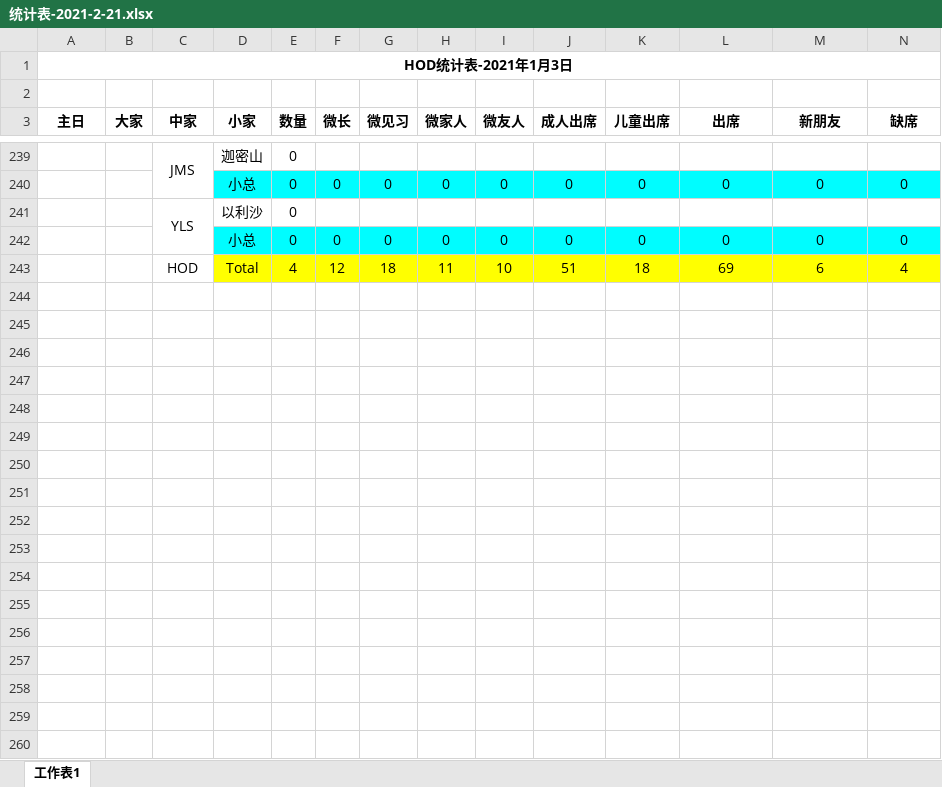
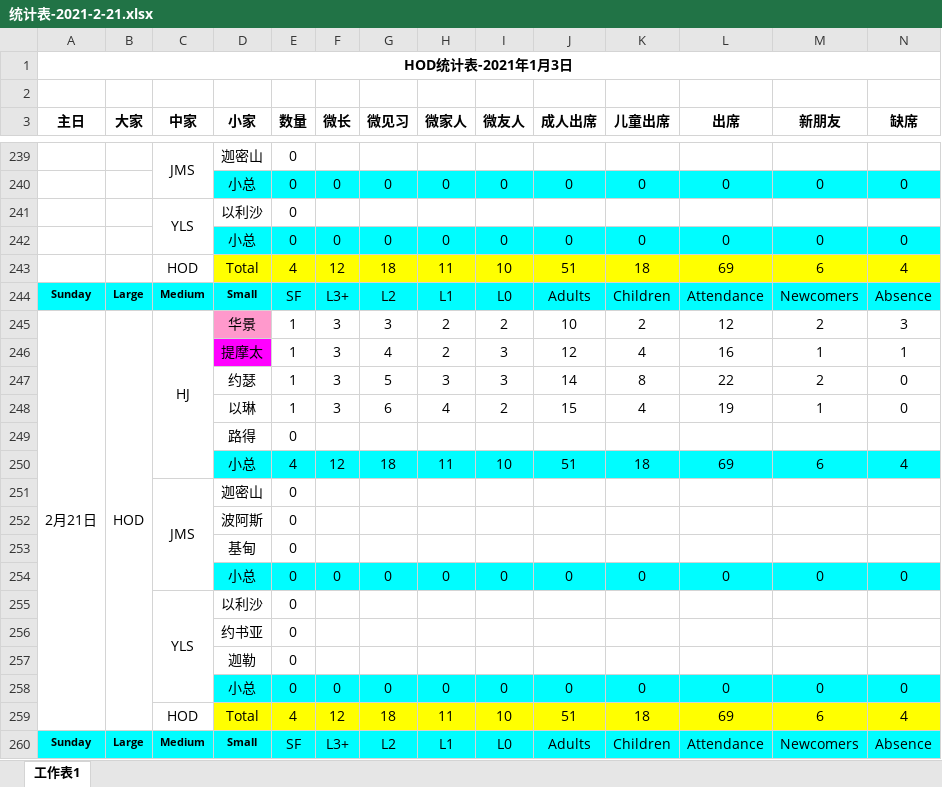
Before and after one commit to yishunxin/greatwall, an Excel workbook: gs/tools/统计表-2021-2-21.xlsx, sheet 工作表1, drawn as a sheet; only a part is shown, gaps mark what is left out; values as stored, in another font and other column widths than the file's, no borders; rows hold the shown columns only; the diff covers the shown part only; the diff names each change by its address in the sheet, - before the commit and + after, or states it on an @@ line.

```diff
--- a/gs/tools/统计表-2021-2-21.xlsx (sheet 工作表1)
+++ b/gs/tools/统计表-2021-2-21.xlsx (sheet 工作表1)
+row 244: Sunday | Large | Medium | Small | SF | L3+ | L2 | L1 | L0 | Adults | Children | Attendance | Newcomers | Absence
+row 245: 2月21日 | HOD | HJ | 华景 | 1 | 3 | 3 | 2 | 2 | 10 | 2 | 12 | 2 | 3
+row 246:  |  |  | 提摩太 | 1 | 3 | 4 | 2 | 3 | 12 | 4 | 16 | 1 | 1
+row 247:  |  |  | 约瑟 | 1 | 3 | 5 | 3 | 3 | 14 | 8 | 22 | 2 | 0
+row 248:  |  |  | 以琳 | 1 | 3 | 6 | 4 | 2 | 15 | 4 | 19 | 1 | 0
+row 249:  |  |  | 路得 | 0
+row 250:  |  |  | 小总 | 4 | 12 | 18 | 11 | 10 | 51 | 18 | 69 | 6 | 4
+row 251:  |  | JMS | 迦密山 | 0
+row 252:  |  |  | 波阿斯 | 0
+row 253:  |  |  | 基甸 | 0
+row 254:  |  |  | 小总 | 0 | 0 | 0 | 0 | 0 | 0 | 0 | 0 | 0 | 0
+row 255:  |  | YLS | 以利沙 | 0
+row 256:  |  |  | 约书亚 | 0
+row 257:  |  |  | 迦勒 | 0
+row 258:  |  |  | 小总 | 0 | 0 | 0 | 0 | 0 | 0 | 0 | 0 | 0 | 0
+row 259:  |  | HOD | Total | 4 | 12 | 18 | 11 | 10 | 51 | 18 | 69 | 6 | 4
+row 260: Sunday | Large | Medium | Small | SF | L3+ | L2 | L1 | L0 | Adults | Children | Attendance | Newcomers | Absence
```
Also changed, not shown: 15 added rows elsewhere in this sheet, 4 other files.
